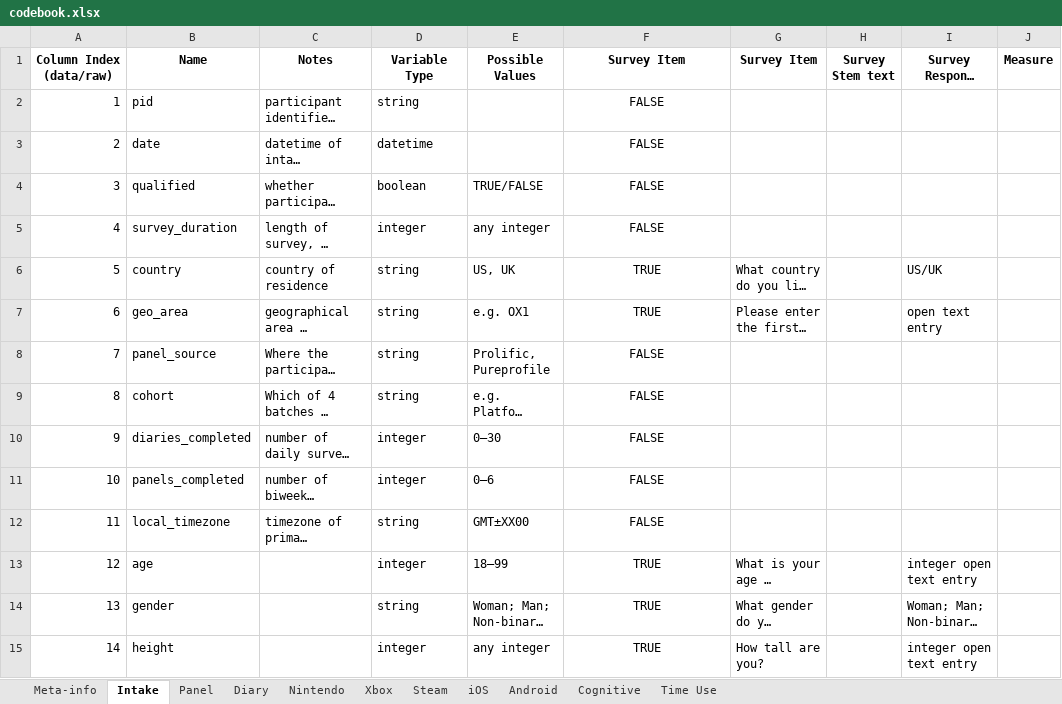
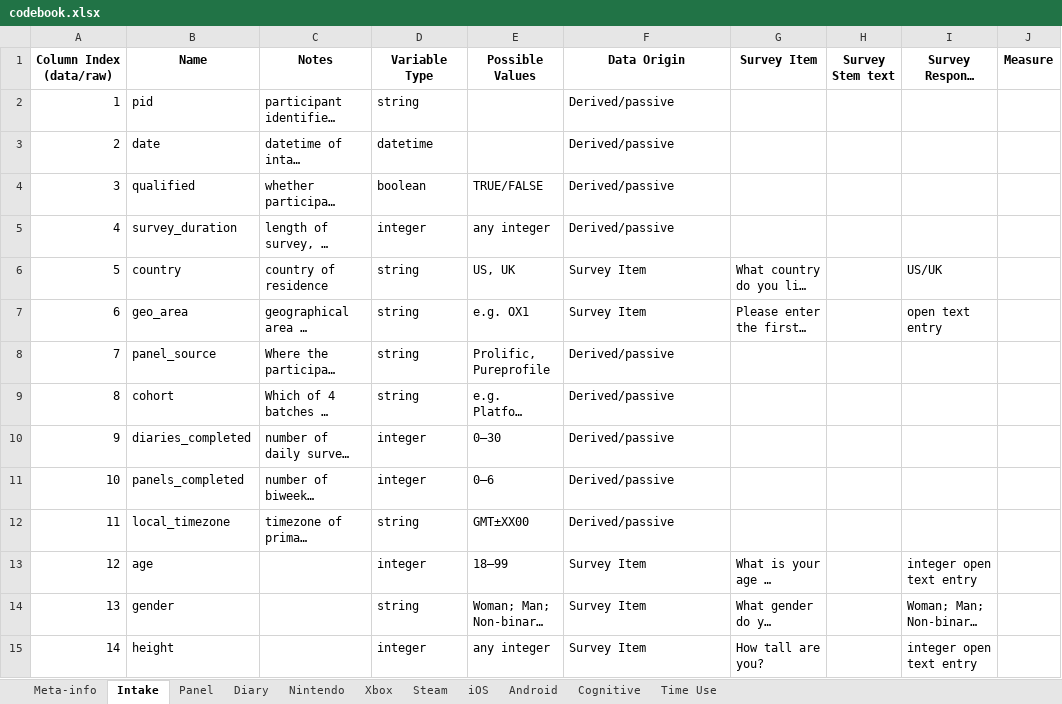
Before and after one commit to digital-wellbeing/open-play, an Excel workbook: codebook.xlsx, sheet Intake, drawn as a sheet; only a part is shown; long unchanged cells end in …; values as stored, in another font and other column widths than the file's, no borders; conditional formats not drawn; the diff covers the shown part only; the diff names each change by its address in the sheet, - before the commit and + after, or states it on an @@ line.

```diff
--- a/codebook.xlsx (sheet Intake)
+++ b/codebook.xlsx (sheet Intake)
-F1: Survey Item
+F1: Data Origin
-F2:F5 (Data Origin): FALSE
+F2:F5 (Data Origin): Derived/passive
-F2:F15 alignment: center
+F2:F15 alignment: left
-F6:F7 (Data Origin): TRUE
+F6:F7 (Data Origin): Survey Item
-F8:F12 (Data Origin): FALSE
+F8:F12 (Data Origin): Derived/passive
-F13:F15 (Data Origin): TRUE
+F13:F15 (Data Origin): Survey Item
```
Also changed, not shown: 74 edited cells and cell formats elsewhere in this sheet, sheet Panel, sheet Diary, 53 other files.
